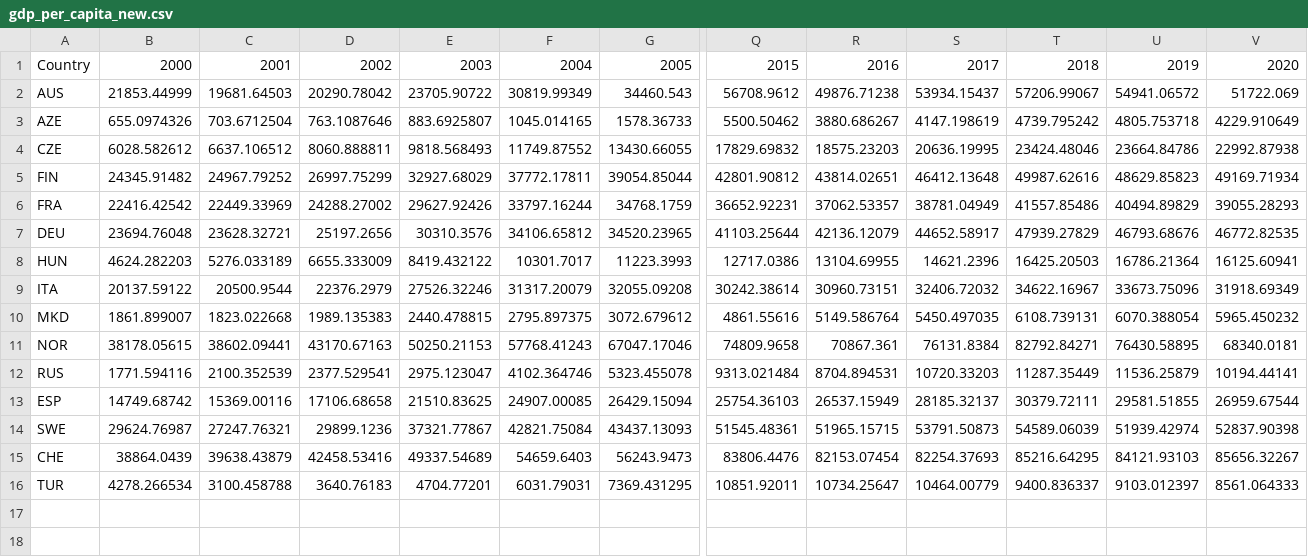
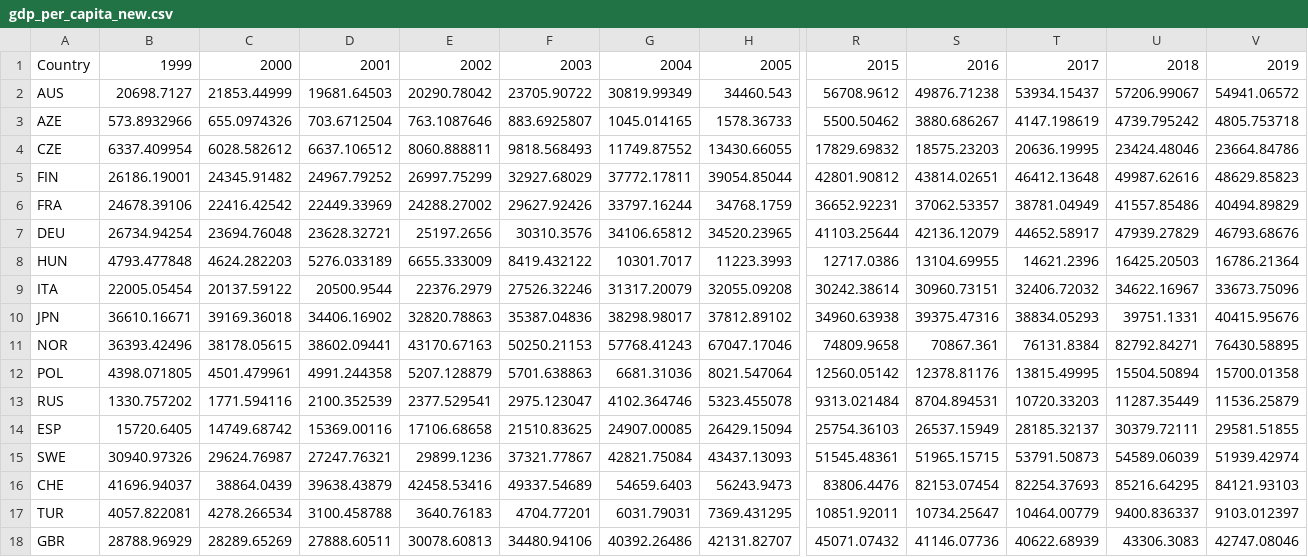
Before and after one commit to SmBuismn/Group_21_Python_project, a CSV file: gdp_per_capita_new.csv, drawn as a sheet; only a part is shown, gaps mark what is left out; removed rows and columns are numbered as before the commit, all else as after; rows hold the shown columns only; the diff names each change by its address in the sheet, - before the commit and + after, or states it on an @@ line.

```diff
--- a/gdp_per_capita_new.csv
+++ b/gdp_per_capita_new.csv
+column B, rows 1-9: 1999 | 20698.7127 | 573.8932966 | 6337.409954 | 26186.19001 | 24678.39106 | 26734.94254 | 4793.477848 | 22005.05454; row 11: 36393.42496; rows 13-17: 1330.757202 | 15720.6405 | 30940.97326 | 41696.94037 | 4057.822081
-column V, rows 1-9: 2020 | 51722.069 | 4229.910649 | 22992.87938 | 49169.71934 | 39055.28293 | 46772.82535 | 16125.60941 | 31918.69349; rows 11-16: 68340.0181 | 10194.44141 | 26959.67544 | 52837.90398 | 85656.32267 | 8561.064333
-row 10: MKD | 1861.899007 | 1823.022668 | 1989.135383 | 2440.478815 | 2795.897375 | 3072.679612 | 4861.55616 | 5149.586764 | 5450.497035 | 6108.739131 | 6070.388054 | 5965.450232
+row 10: JPN | 36610.16671 | 39169.36018 | 34406.16902 | 32820.78863 | 35387.04836 | 38298.98017 | 37812.89102 | 34960.63938 | 39375.47316 | 38834.05293 | 39751.1331 | 40415.95676
+row 12: POL | 4398.071805 | 4501.479961 | 4991.244358 | 5207.128879 | 5701.638863 | 6681.31036 | 8021.547064 | 12560.05142 | 12378.81176 | 13815.49995 | 15504.50894 | 15700.01358
+row 18: GBR | 28788.96929 | 28289.65269 | 27888.60511 | 30078.60813 | 34480.94106 | 40392.26486 | 42131.82707 | 45071.07432 | 41146.07736 | 40622.68939 | 43306.3083 | 42747.08046
```
Also changed, not shown: gdp_new.csv, infrastructure_road_new.csv, 4 other files.
